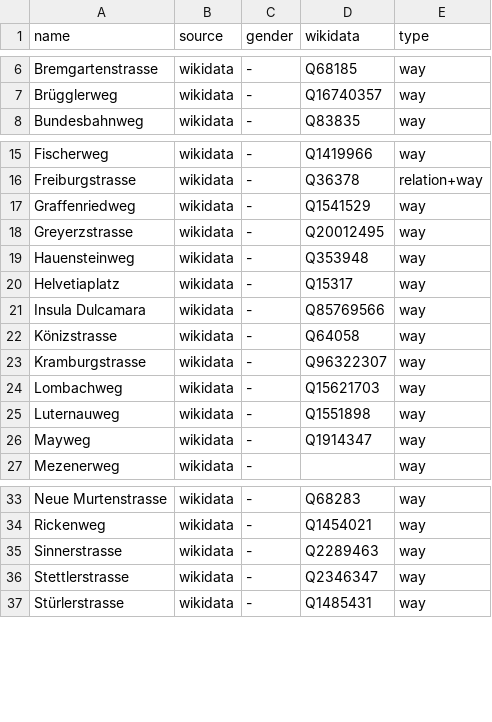
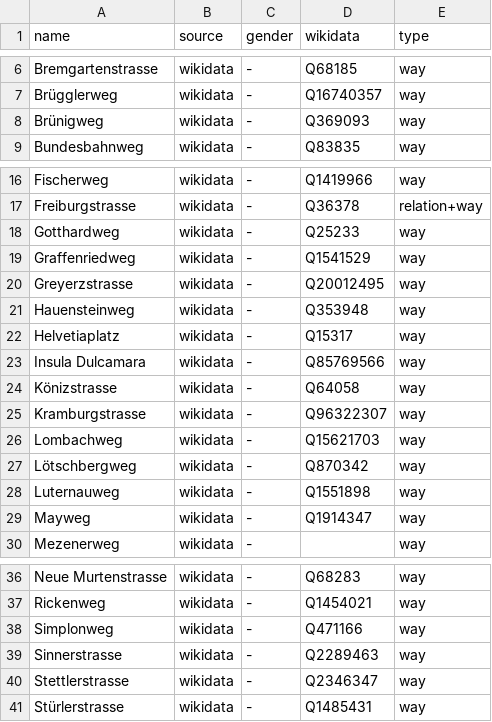
Before and after one commit to EqualStreetNames/equalstreetnames-bern, a CSV file: data/gender.csv, drawn as a sheet; only a part is shown, gaps mark what is left out; the diff names each change by its address in the sheet, - before the commit and + after, or states it on an @@ line.

```diff
--- a/data/gender.csv
+++ b/data/gender.csv
+row 8: Brünigweg | wikidata | - | Q369093 | way
+row 18: Gotthardweg | wikidata | - | Q25233 | way
+row 27: Lötschbergweg | wikidata | - | Q870342 | way
+row 38: Simplonweg | wikidata | - | Q471166 | way
```
Also changed, not shown: data/other.csv, 3 other files.
